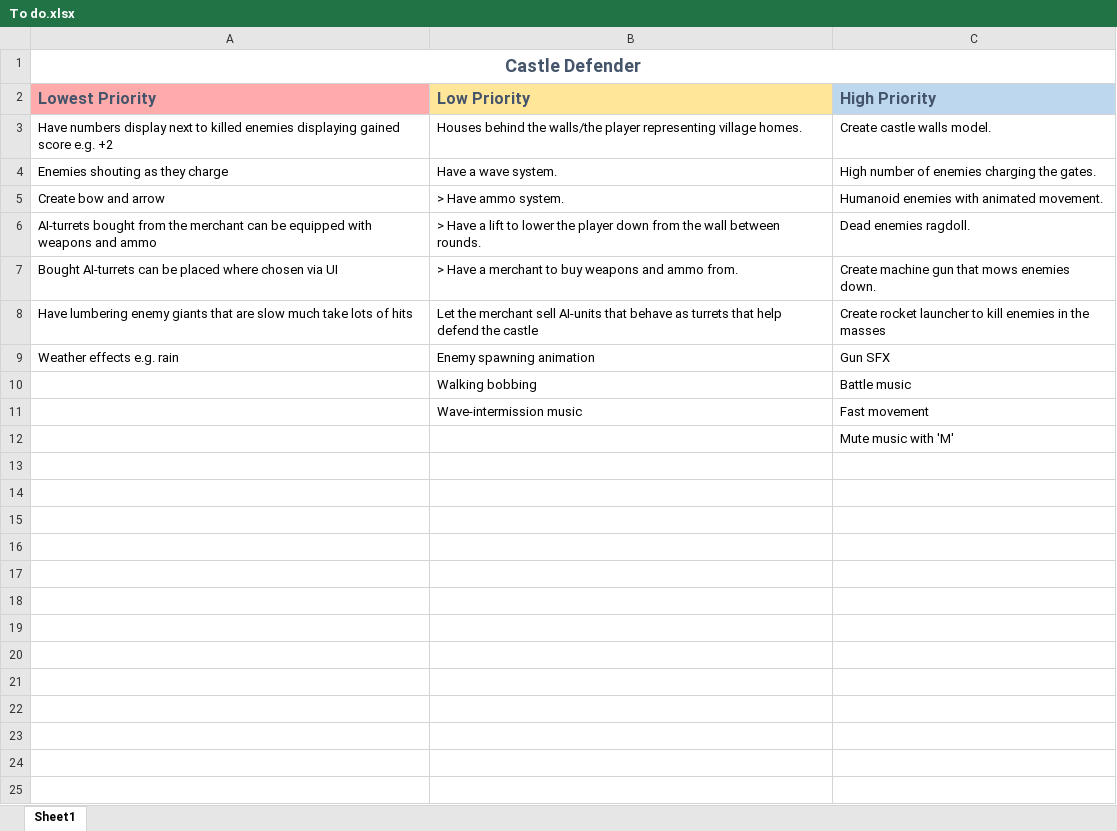
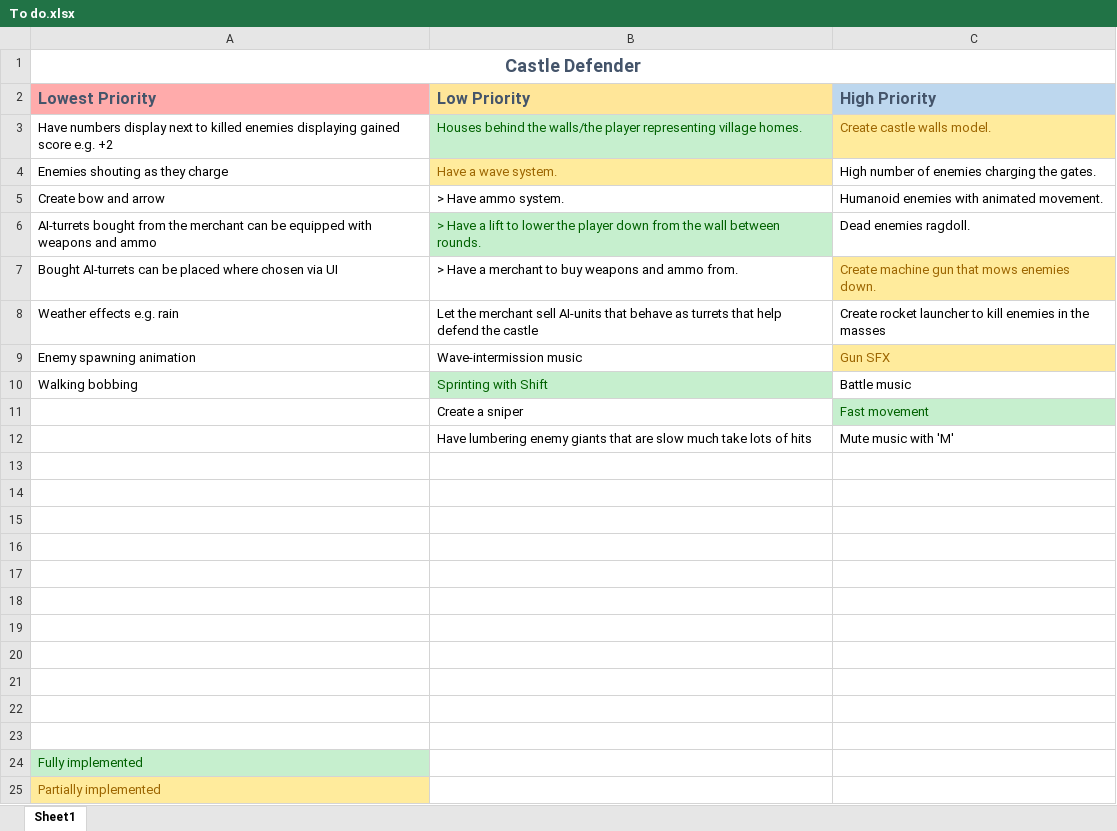
Before and after one commit to AMTerp/UnityProjects, an Excel workbook: Castle Defender/Assets/To do.xlsx, sheet Sheet1, drawn as a sheet; only a part is shown; values as stored, in another font and other column widths than the file's, no borders; removed rows and columns are numbered as before the commit, all else as after; the diff covers the shown part only; the diff names each change by its address in the sheet, - before the commit and + after, or states it on an @@ line.

```diff
--- a/Castle Defender/Assets/To do.xlsx (sheet Sheet1)
+++ b/Castle Defender/Assets/To do.xlsx (sheet Sheet1)
@@ B3 fill: none → #C6EFCE, text colour: black → #006100 @@
@@ C3 fill: none → #FFEB9C, text colour: black → #9C6500 @@
@@ B4 fill: none → #FFEB9C, text colour: black → #9C6500 @@
@@ B6 fill: none → #C6EFCE, text colour: black → #006100 @@
@@ C7 fill: none → #FFEB9C, text colour: black → #9C6500 @@
-A8 (Lowest Priority): Have lumbering enemy giants that are slow much take lots of hits
+A8 (Lowest Priority): Weather effects e.g. rain
-row 9: Weather effects e.g. rain | Enemy spawning animation | Gun SFX
-row 10:  | Walking bobbing | Battle music
+row 9: Enemy spawning animation | Wave-intermission music | Gun SFX
+row 10: Walking bobbing | Sprinting with Shift | Battle music
-B11 (Low Priority): Wave-intermission music
+B11 (Low Priority): Create a sniper
@@ C11 fill: none → #C6EFCE, text colour: black → #006100 @@
+row 12:  | Have lumbering enemy giants that are slow much take lots of hits | Mute music with 'M'
-C13 (High Priority): Mute music with 'M'
+C13 (High Priority): (empty)
+row 14: (empty)
+row 15: (empty)
+row 16: (empty)
+row 17: (empty)
+row 18: (empty)
+row 19: (empty)
+row 20: (empty)
+row 21: (empty)
+row 22: (empty)
+row 23: (empty)
+row 24: Fully implemented
+row 25: Partially implemented
```
Also changed, not shown: 1 added row elsewhere in this sheet, 1 other file.
